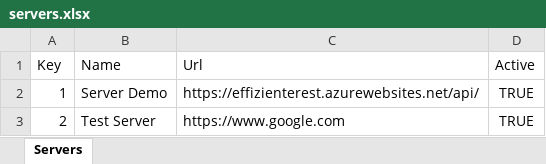
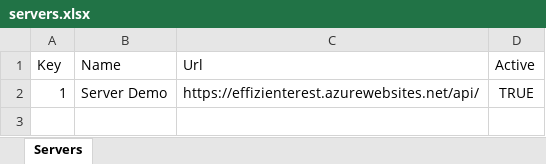
Before and after one commit to apis3445/Playwright, an Excel workbook: servers.xlsx, sheet Servers, drawn as a sheet; values as stored, in another font and other column widths than the file's, no borders; the diff names each change by its address in the sheet, - before the commit and + after, or states it on an @@ line.

```diff
--- a/servers.xlsx (sheet Servers)
+++ b/servers.xlsx (sheet Servers)
-row 3: 2 | Test Server | https://www.google.com | TRUE
```
Also changed, not shown: 3 other files.
